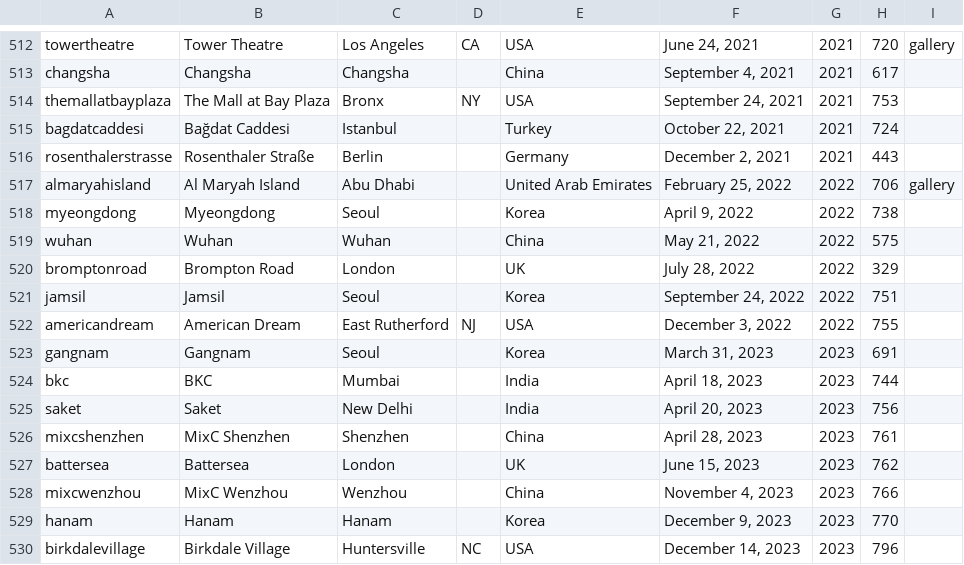
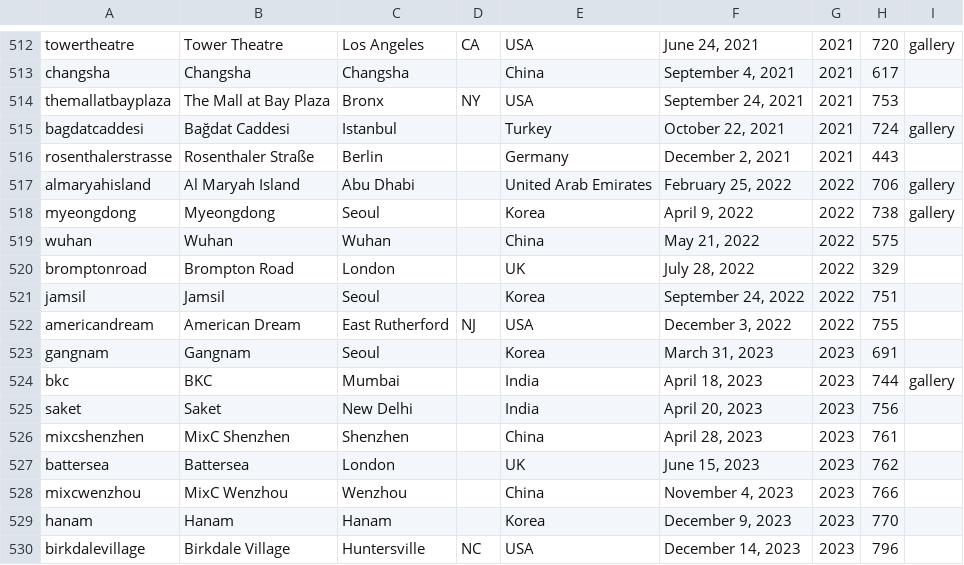
Before and after one commit to thomaspark/applestorefronts, a CSV file: stores.csv, drawn as a sheet; only a part is shown, gaps mark what is left out.

Commit message:
add gallery stores

```diff
--- a/stores.csv
+++ b/stores.csv
@@ -514,6 +514,6 @@ changsha,Changsha,Changsha,,China,"September 4, 2021",2021,617,
 themallatbayplaza,The Mall at Bay Plaza,Bronx,NY,USA,"September 24, 2021",2021,753,
-bagdatcaddesi,Bağdat Caddesi,Istanbul,,Turkey,"October 22, 2021",2021,724,
+bagdatcaddesi,Bağdat Caddesi,Istanbul,,Turkey,"October 22, 2021",2021,724,gallery
 rosenthalerstrasse,Rosenthaler Straße,Berlin,,Germany,"December 2, 2021",2021,443,
 almaryahisland,Al Maryah Island,Abu Dhabi,,United Arab Emirates,"February 25, 2022",2022,706,gallery
-myeongdong,Myeongdong,Seoul,,Korea,"April 9, 2022",2022,738,
+myeongdong,Myeongdong,Seoul,,Korea,"April 9, 2022",2022,738,gallery
 wuhan,Wuhan,Wuhan,,China,"May 21, 2022",2022,575,
@@ -523,3 +523,3 @@ americandream,American Dream,East Rutherford,NJ,USA,"December 3, 2022",2022,755,
 gangnam,Gangnam,Seoul,,Korea,"March 31, 2023",2023,691,
-bkc,BKC,Mumbai,,India,"April 18, 2023",2023,744,
+bkc,BKC,Mumbai,,India,"April 18, 2023",2023,744,gallery
 saket,Saket,New Delhi,,India,"April 20, 2023",2023,756,
```
